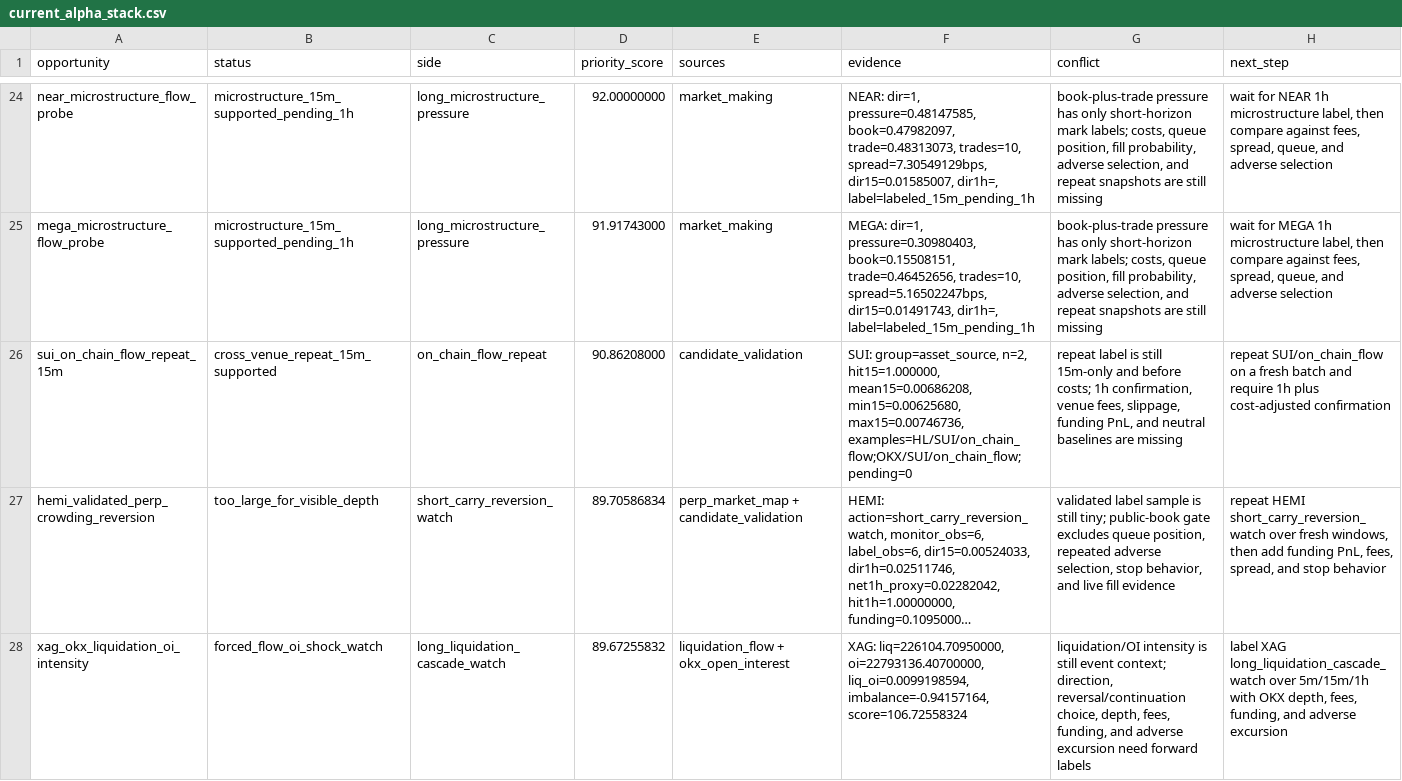
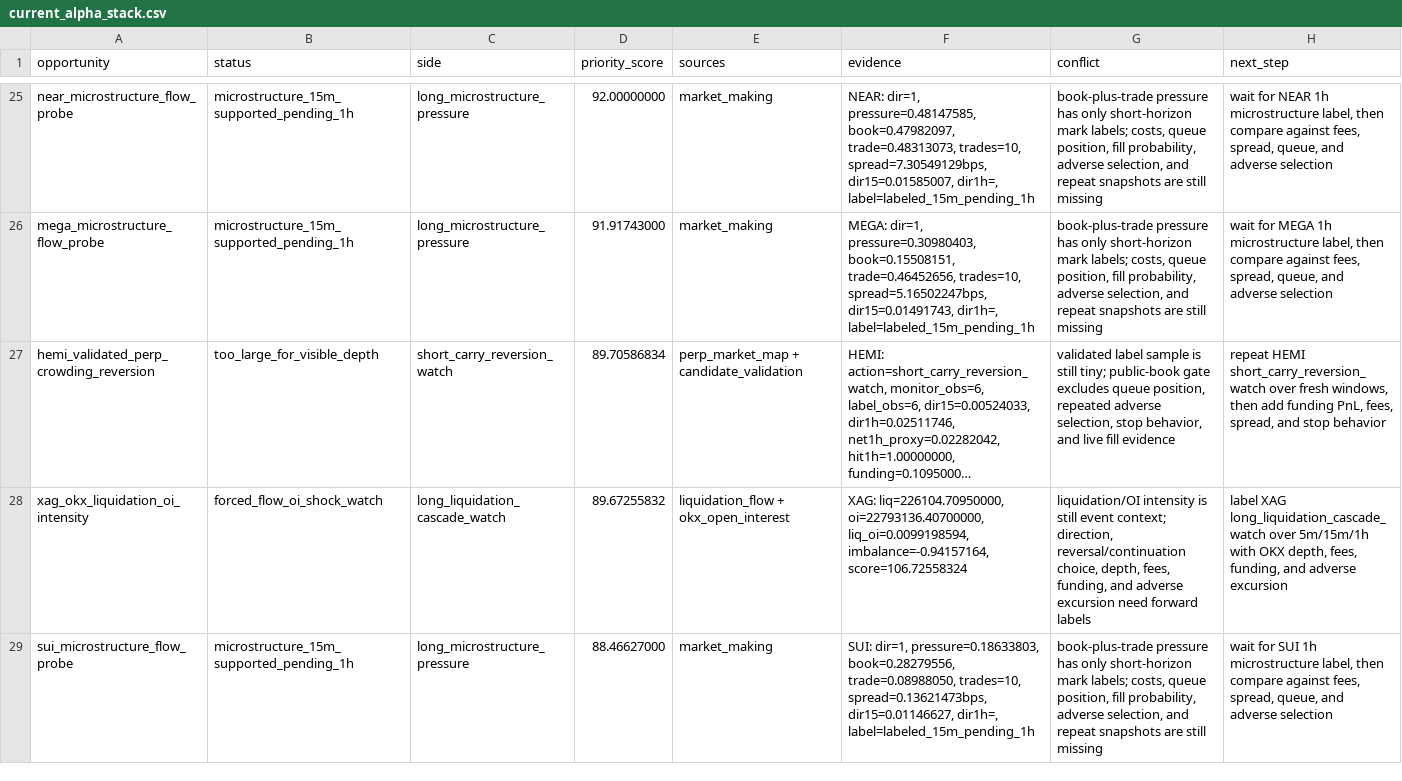
Before and after one commit to tomato414941/alpha-os, a CSV file: strategies/current_alpha_stack.csv, drawn as a sheet; only a part is shown, gaps mark what is left out; the shorter side is filled out with more unchanged rows; long unchanged cells end in …; removed rows and columns are numbered as before the commit, all else as after; the diff covers the shown part only; the diff names each change by its address in the sheet, - before the commit and + after, or states it on an @@ line.

```diff
--- a/strategies/current_alpha_stack.csv
+++ b/strategies/current_alpha_stack.csv
-row 26: sui_on_chain_flow_repeat_15m | cross_venue_repeat_15m_supported | on_chain_flow_repeat | 90.86208000 | candidate_validation | SUI: group=asset_source, n=2, hit15=1.000000, mean15=0.00686208, min15=0.00625680, max15=0.00746736, examples=HL/SUI/on_chain_flow;OKX/SUI/on_chain_flow; pending=0 | repeat label is still 15m-only and before costs; 1h confirmation, venue fees, slippage, funding PnL, and neutral baselines are missing | repeat SUI/on_chain_flow on a fresh batch and require 1h plus cost-adjusted confirmation
```
Also changed, not shown: 5 added rows, 7 removed rows and 5 edited cells elsewhere in this file, strategies/candidate_validation/current_followup_repeat_history_labels.csv, strategies/candidate_validation/current_followup_repeat_history_summary.csv, 18 other files.
